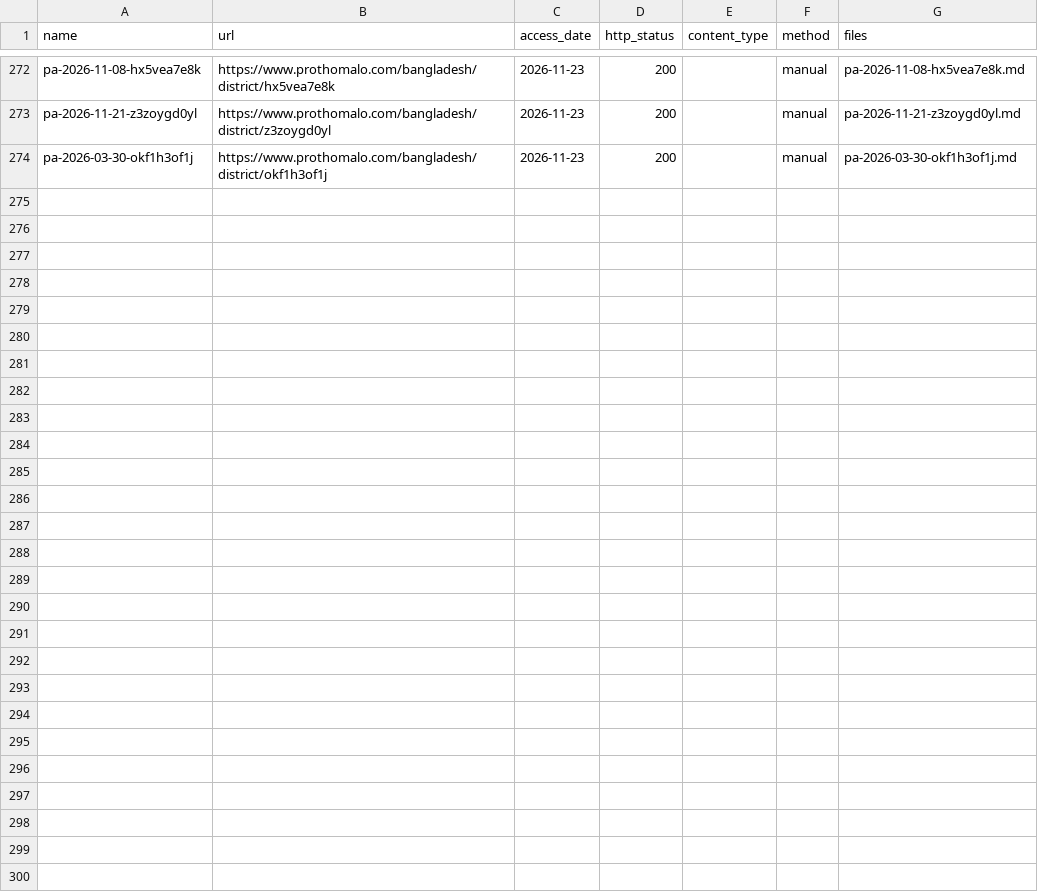
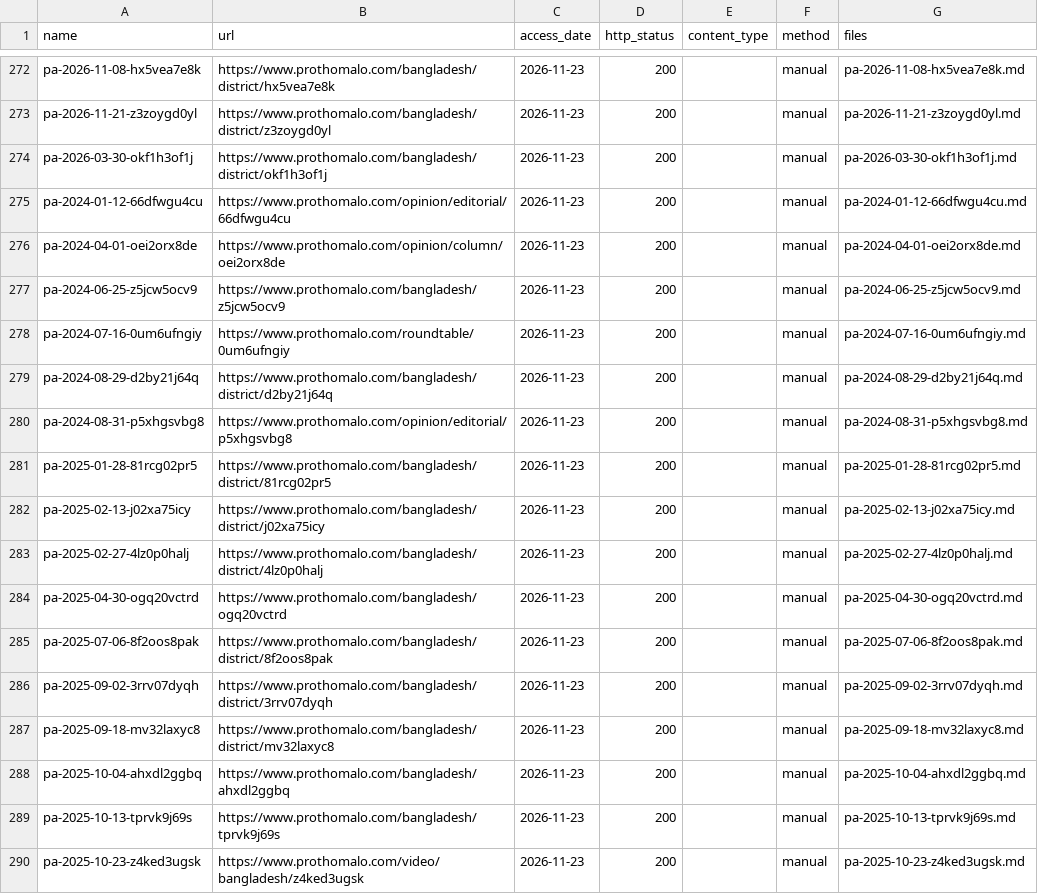
Before and after one commit to FiazAbrar/bsaisl-migration-knowledge-base, a CSV file: global/illegal-routes/sources/_fetchlog.csv, drawn as a sheet; only a part is shown, gaps mark what is left out; the diff names each change by its address in the sheet, - before the commit and + after, or states it on an @@ line.

```diff
--- a/global/illegal-routes/sources/_fetchlog.csv
+++ b/global/illegal-routes/sources/_fetchlog.csv
+row 275: pa-2024-01-12-66dfwgu4cu | https://www.prothomalo.com/opinion/editorial/66dfwgu4cu | 2026-11-23 | 200 |  | manual | pa-2024-01-12-66dfwgu4cu.md
+row 276: pa-2024-04-01-oei2orx8de | https://www.prothomalo.com/opinion/column/oei2orx8de | 2026-11-23 | 200 |  | manual | pa-2024-04-01-oei2orx8de.md
+row 277: pa-2024-06-25-z5jcw5ocv9 | https://www.prothomalo.com/bangladesh/z5jcw5ocv9 | 2026-11-23 | 200 |  | manual | pa-2024-06-25-z5jcw5ocv9.md
+row 278: pa-2024-07-16-0um6ufngiy | https://www.prothomalo.com/roundtable/0um6ufngiy | 2026-11-23 | 200 |  | manual | pa-2024-07-16-0um6ufngiy.md
+row 279: pa-2024-08-29-d2by21j64q | https://www.prothomalo.com/bangladesh/district/d2by21j64q | 2026-11-23 | 200 |  | manual | pa-2024-08-29-d2by21j64q.md
+row 280: pa-2024-08-31-p5xhgsvbg8 | https://www.prothomalo.com/opinion/editorial/p5xhgsvbg8 | 2026-11-23 | 200 |  | manual | pa-2024-08-31-p5xhgsvbg8.md
+row 281: pa-2025-01-28-81rcg02pr5 | https://www.prothomalo.com/bangladesh/district/81rcg02pr5 | 2026-11-23 | 200 |  | manual | pa-2025-01-28-81rcg02pr5.md
+row 282: pa-2025-02-13-j02xa75icy | https://www.prothomalo.com/bangladesh/district/j02xa75icy | 2026-11-23 | 200 |  | manual | pa-2025-02-13-j02xa75icy.md
+row 283: pa-2025-02-27-4lz0p0halj | https://www.prothomalo.com/bangladesh/district/4lz0p0halj | 2026-11-23 | 200 |  | manual | pa-2025-02-27-4lz0p0halj.md
+row 284: pa-2025-04-30-ogq20vctrd | https://www.prothomalo.com/bangladesh/ogq20vctrd | 2026-11-23 | 200 |  | manual | pa-2025-04-30-ogq20vctrd.md
+row 285: pa-2025-07-06-8f2oos8pak | https://www.prothomalo.com/bangladesh/district/8f2oos8pak | 2026-11-23 | 200 |  | manual | pa-2025-07-06-8f2oos8pak.md
+row 286: pa-2025-09-02-3rrv07dyqh | https://www.prothomalo.com/bangladesh/district/3rrv07dyqh | 2026-11-23 | 200 |  | manual | pa-2025-09-02-3rrv07dyqh.md
+row 287: pa-2025-09-18-mv32laxyc8 | https://www.prothomalo.com/bangladesh/district/mv32laxyc8 | 2026-11-23 | 200 |  | manual | pa-2025-09-18-mv32laxyc8.md
+row 288: pa-2025-10-04-ahxdl2ggbq | https://www.prothomalo.com/bangladesh/ahxdl2ggbq | 2026-11-23 | 200 |  | manual | pa-2025-10-04-ahxdl2ggbq.md
+row 289: pa-2025-10-13-tprvk9j69s | https://www.prothomalo.com/bangladesh/tprvk9j69s | 2026-11-23 | 200 |  | manual | pa-2025-10-13-tprvk9j69s.md
+row 290: pa-2025-10-23-z4ked3ugsk | https://www.prothomalo.com/video/bangladesh/z4ked3ugsk | 2026-11-23 | 200 |  | manual | pa-2025-10-23-z4ked3ugsk.md
```
Also changed, not shown: global/illegal-routes/sources.csv, 21 other files.
